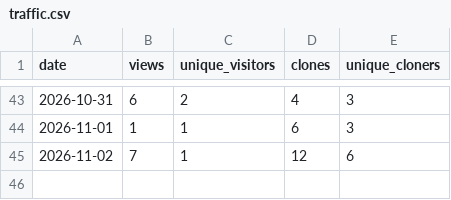
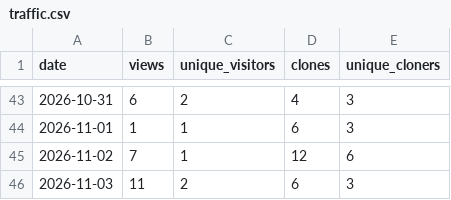
Before and after one commit to bettypau-open-knowledge/del-dataset-a-unet, a CSV file: analytics/traffic.csv, drawn as a sheet; only a part is shown, gaps mark what is left out.

```diff
--- a/analytics/traffic.csv
+++ b/analytics/traffic.csv
@@ -45 +45,2 @@ date,views,unique_visitors,clones,unique_cloners
 2026-11-02,7,1,12,6
+2026-11-03,11,2,6,3
```
